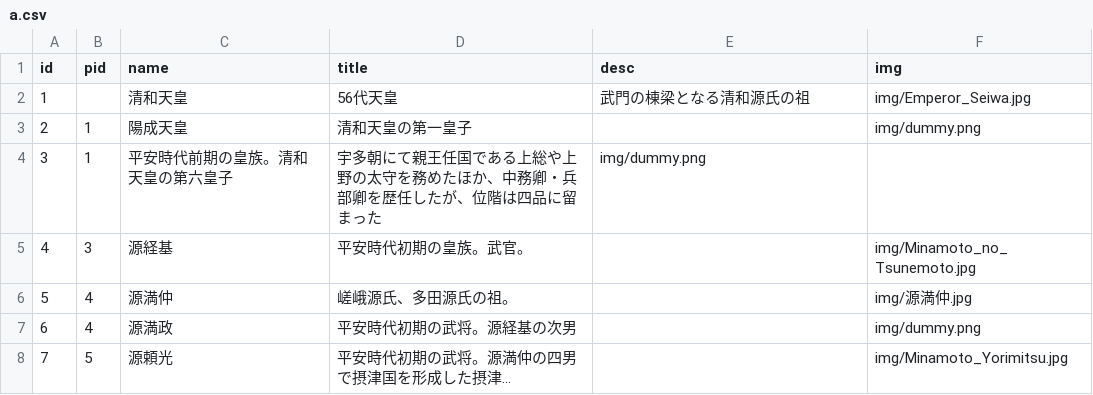
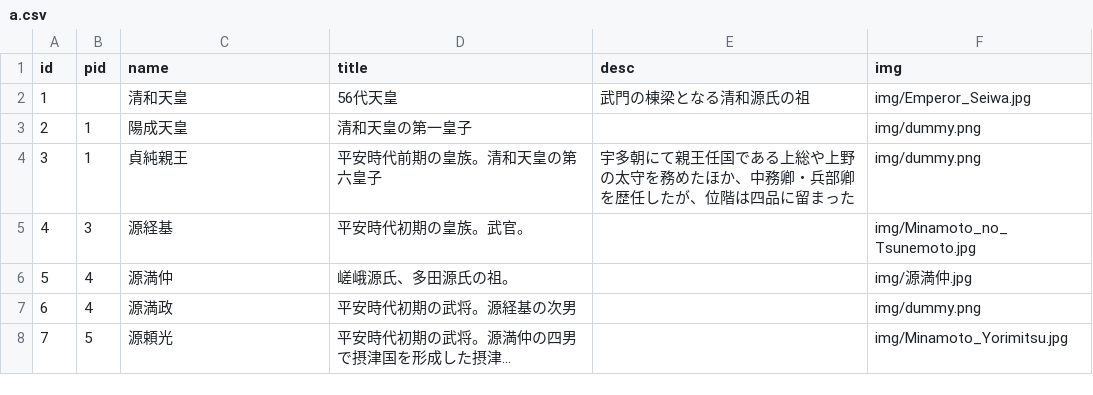
Before and after one commit to oedipus2015/seiwa-genji, a CSV file: a.csv, drawn as a sheet.

Commit message:
Update a.csv

```diff
--- a/a.csv
+++ b/a.csv
@@ -3,3 +3,3 @@ id,pid,name,title,desc,img
 2,1,陽成天皇,清和天皇の第一皇子, ,img/dummy.png
-3,1,平安時代前期の皇族。清和天皇の第六皇子,"宇多朝にて親王任国である上総や上野の太守を務めたほか、中務卿・兵部卿を歴任したが、位階は四品に留まった",img/dummy.png
+3,1,貞純親王,平安時代前期の皇族。清和天皇の第六皇子,"宇多朝にて親王任国である上総や上野の太守を務めたほか、中務卿・兵部卿を歴任したが、位階は四品に留まった",img/dummy.png
 4,3,源経基,平安時代初期の皇族。武官。, ,img/Minamoto_no_Tsunemoto.jpg
```
